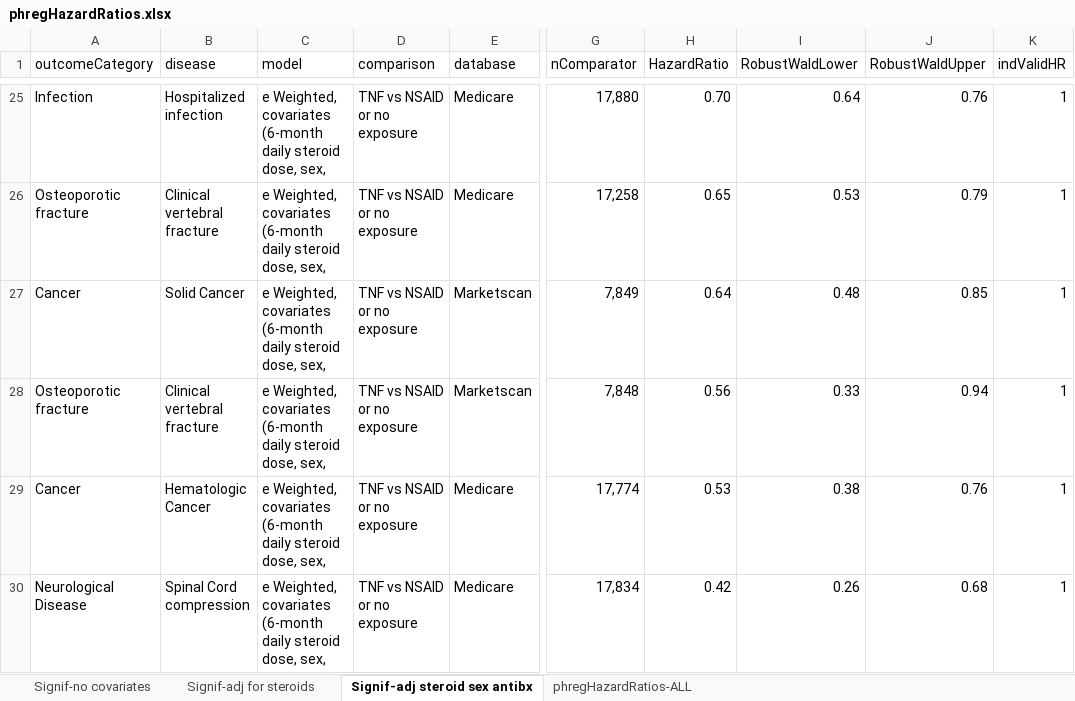
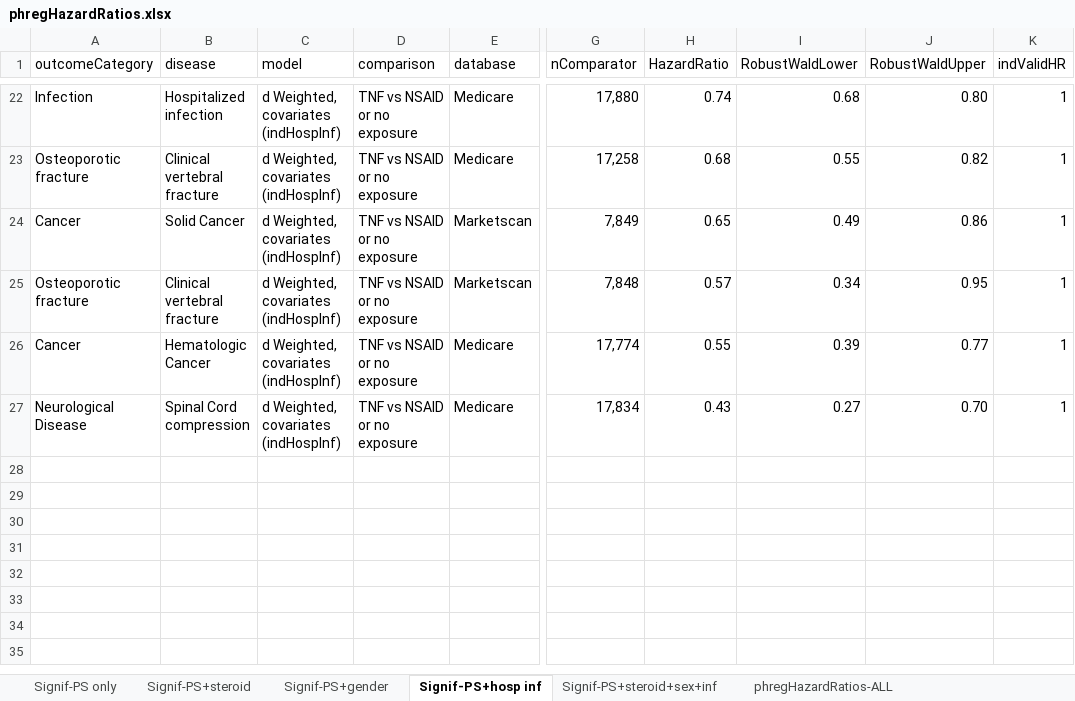
Before and after one commit to benjamin-chan/AS, an Excel workbook: data/processed/phregHazardRatios.xlsx, sheet Signif-PS+hosp inf, drawn as a sheet; only a part is shown, gaps mark what is left out; values as stored, in another font and other column widths than the file's, no cell formats; conditional formats not drawn; addresses are those after the commit; the diff covers the shown part only; the diff names each change by its address in the sheet, - before the commit and + after, or states it on an @@ line.

Commit message:
Build outcome model outputs

```diff
--- a/data/processed/phregHazardRatios.xlsx (sheet Signif-PS+hosp inf)
+++ b/data/processed/phregHazardRatios.xlsx (sheet Signif-PS+hosp inf)
-sheet tab: Signif-no covariates
+sheet tab: Signif-PS only
-sheet tab: Signif-adj for steroids
+sheet tab: Signif-PS+steroid
-sheet tab: Signif-adj steroid sex antibx
+sheet tab: Signif-PS+hosp inf
+sheet tab: Signif-PS+gender
+sheet tab: Signif-PS+steroid+sex+inf
-C22:C27 (model): e Weighted, covariates (6-month daily steroid dose, sex,
+C22:C27 (model): d Weighted, covariates (indHospInf)
-H22 (HazardRatio): 0.70
+H22 (HazardRatio): 0.74
-I22 (RobustWaldLower): 0.64
+I22 (RobustWaldLower): 0.68
-J22 (RobustWaldUpper): 0.76
+J22 (RobustWaldUpper): 0.80
-H23 (HazardRatio): 0.65
+H23 (HazardRatio): 0.68
-I23 (RobustWaldLower): 0.53
+I23 (RobustWaldLower): 0.55
-J23 (RobustWaldUpper): 0.79
+J23 (RobustWaldUpper): 0.82
-H24 (HazardRatio): 0.64
+H24 (HazardRatio): 0.65
-I24 (RobustWaldLower): 0.48
+I24 (RobustWaldLower): 0.49
-J24 (RobustWaldUpper): 0.85
+J24 (RobustWaldUpper): 0.86
-H25 (HazardRatio): 0.56
+H25 (HazardRatio): 0.57
-I25 (RobustWaldLower): 0.33
+I25 (RobustWaldLower): 0.34
-J25 (RobustWaldUpper): 0.94
+J25 (RobustWaldUpper): 0.95
-H26 (HazardRatio): 0.53
+H26 (HazardRatio): 0.55
-I26 (RobustWaldLower): 0.38
+I26 (RobustWaldLower): 0.39
-J26 (RobustWaldUpper): 0.76
+J26 (RobustWaldUpper): 0.77
-H27 (HazardRatio): 0.42
+H27 (HazardRatio): 0.43
-I27 (RobustWaldLower): 0.26
+I27 (RobustWaldLower): 0.27
-J27 (RobustWaldUpper): 0.68
+J27 (RobustWaldUpper): 0.70
```
Also changed, not shown: 3 added rows, 6 removed rows and 60 edited cells elsewhere in this sheet, sheet phregHazardRatios-ALL, cell formats, hidden cells, 7 other files.
